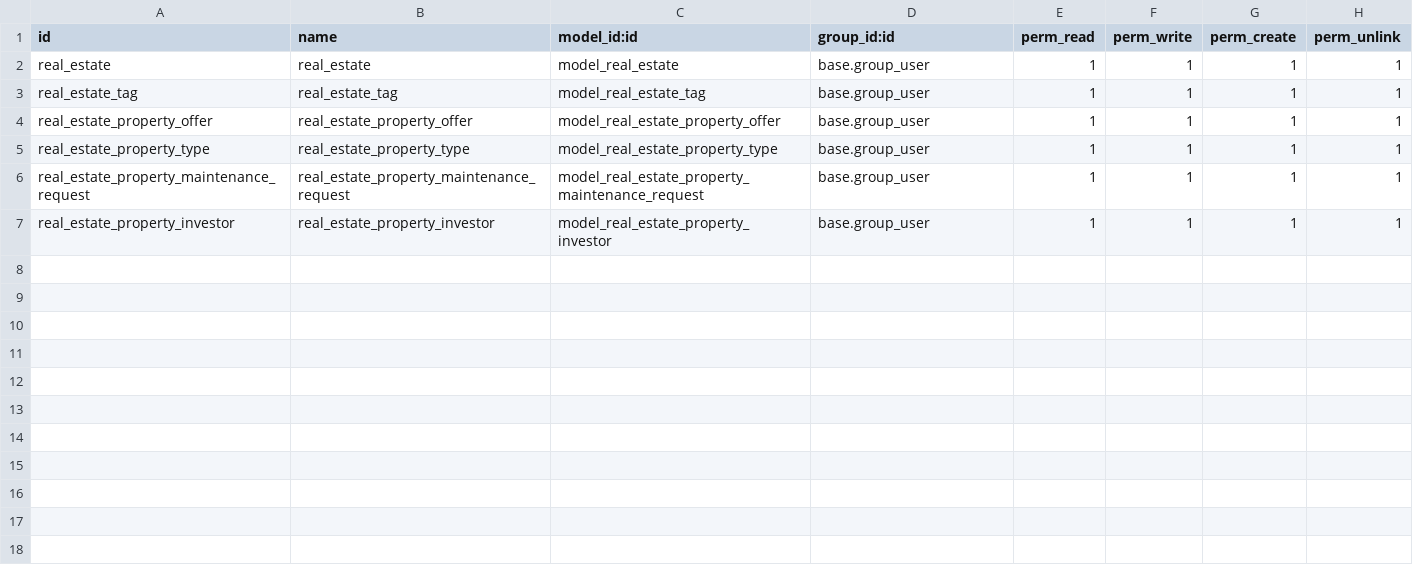
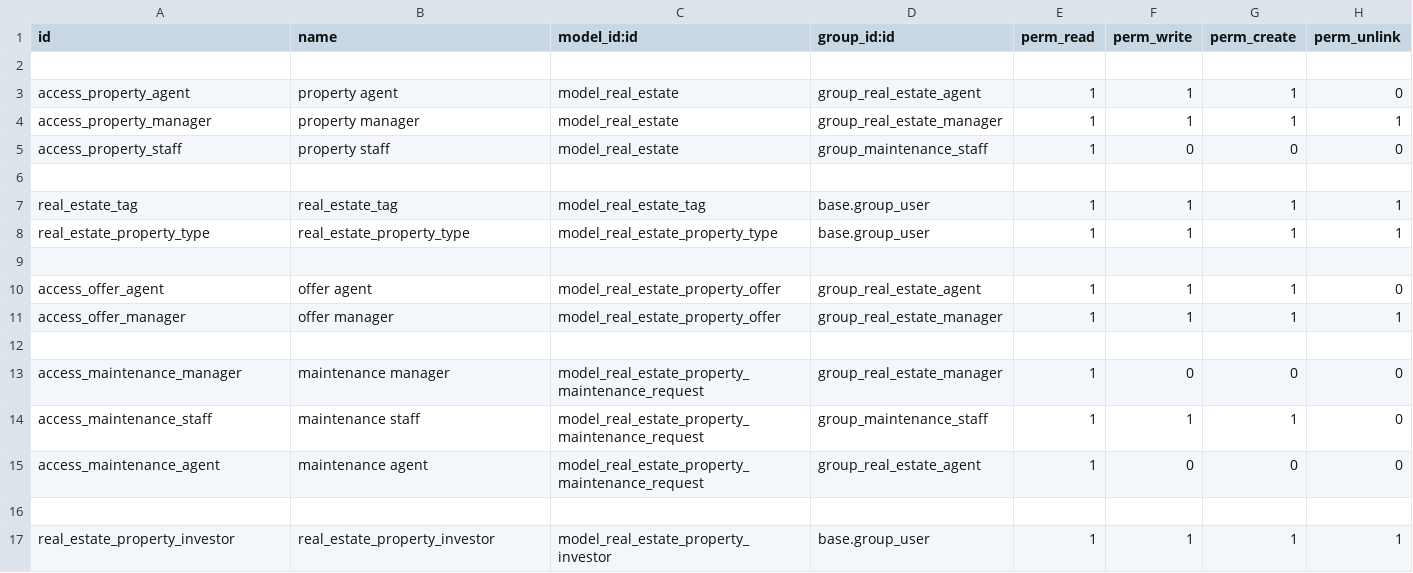
Before and after one commit to odoo/tutorials, a CSV file: real_estate/security/ir.model.access.csv, drawn as a sheet.

Commit message:
[ADD] real_estate :  access groups, categories, privileges + finish 7 JS task
- Implemented user groups and access control
- Added category and privilege concepts
- Completed all 7 JavaScript exercises

```diff
--- a/real_estate/security/ir.model.access.csv
+++ b/real_estate/security/ir.model.access.csv
@@ -1,7 +1,17 @@
 id,name,model_id:id,group_id:id,perm_read,perm_write,perm_create,perm_unlink
-real_estate,real_estate,model_real_estate,base.group_user,1,1,1,1
+
+access_property_agent,property agent,model_real_estate,group_real_estate_agent,1,1,1,0
+access_property_manager,property manager,model_real_estate,group_real_estate_manager,1,1,1,1
+access_property_staff,property staff,model_real_estate,group_maintenance_staff,1,0,0,0
+
 real_estate_tag,real_estate_tag,model_real_estate_tag,base.group_user,1,1,1,1
-real_estate_property_offer,real_estate_property_offer,model_real_estate_property_offer,base.group_user,1,1,1,1
 real_estate_property_type,real_estate_property_type,model_real_estate_property_type,base.group_user,1,1,1,1
-real_estate_property_maintenance_request,real_estate_property_maintenance_request,model_real_estate_property_maintenance_request,base.group_user,1,1,1,1
+
+access_offer_agent,offer agent,model_real_estate_property_offer,group_real_estate_agent,1,1,1,0
+access_offer_manager,offer manager,model_real_estate_property_offer,group_real_estate_manager,1,1,1,1
+
+access_maintenance_manager,maintenance manager,model_real_estate_property_maintenance_request,group_real_estate_manager,1,0,0,0
+access_maintenance_staff,maintenance staff,model_real_estate_property_maintenance_request,group_maintenance_staff,1,1,1,0
+access_maintenance_agent,maintenance agent,model_real_estate_property_maintenance_request,group_real_estate_agent,1,0,0,0
+
 real_estate_property_investor,real_estate_property_investor,model_real_estate_property_investor,base.group_user,1,1,1,1
```
Also changed, not shown: 28 other files.
